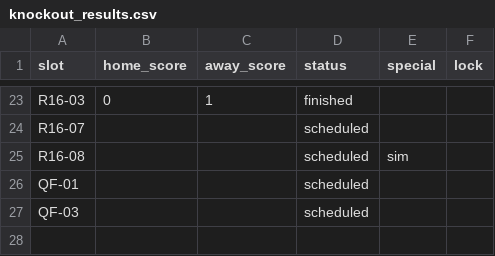
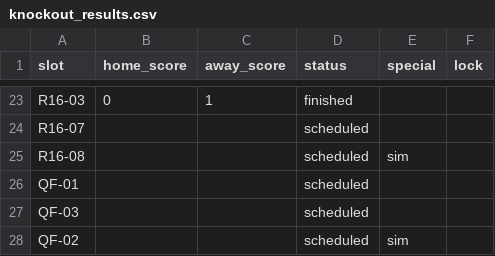
Before and after one commit to paulocrepaldi81/bolao-miha-2026, a CSV file: engine/data/knockout_results.csv, drawn as a sheet; only a part is shown, gaps mark what is left out.

```diff
--- a/engine/data/knockout_results.csv
+++ b/engine/data/knockout_results.csv
@@ -27 +27,2 @@ QF-01,,,scheduled,,
 QF-03,,,scheduled,,
+QF-02,,,scheduled,sim,
```
Also changed, not shown: 3 other files.
